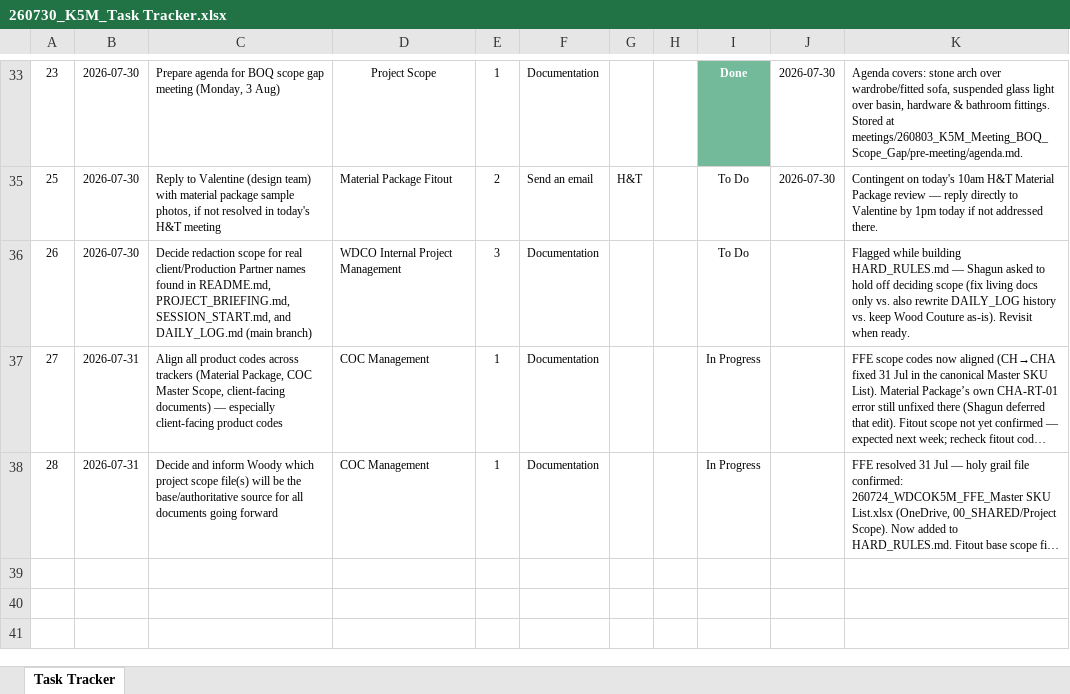
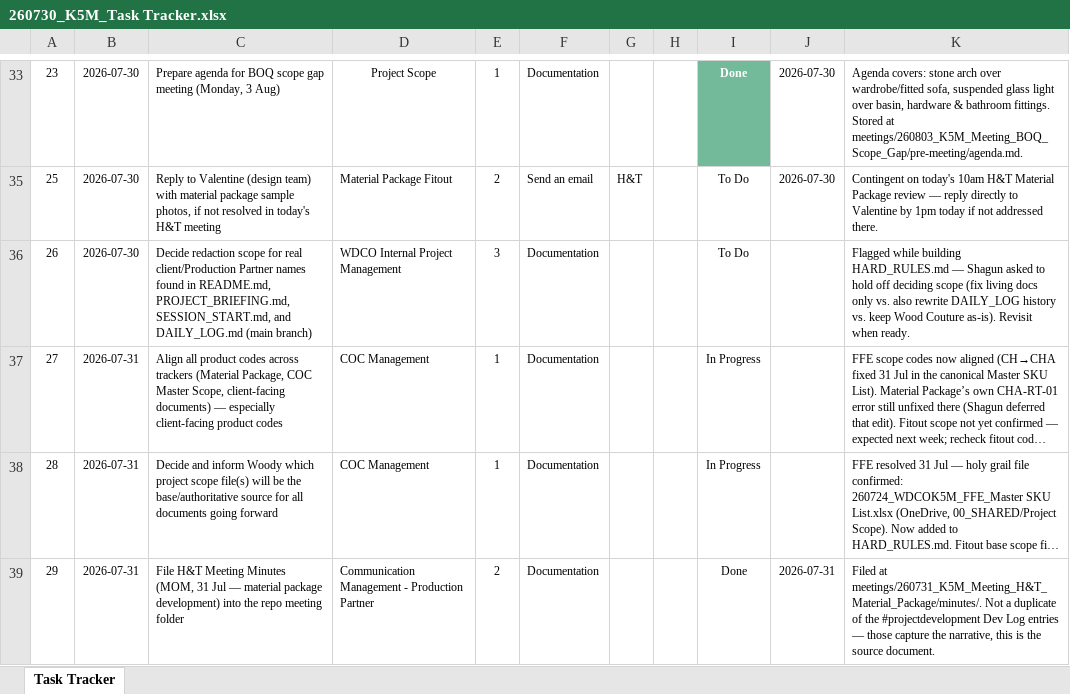
Before and after one commit to ShagunWC/K5M, an Excel workbook: 260730_K5M_Task Tracker.xlsx, sheet Task Tracker, drawn as a sheet; only a part is shown, gaps mark what is left out; long unchanged cells end in …; values as stored, in another font and other column widths than the file's, no borders; conditional formats not drawn; the diff names each change by its address in the sheet, - before the commit and + after, or states it on an @@ line.

Commit message:
File H&T Material Package MOM (31 Jul) into meeting folder; log as row 29 in Task Tracker

```diff
--- a/260730_K5M_Task Tracker.xlsx (sheet Task Tracker)
+++ b/260730_K5M_Task Tracker.xlsx (sheet Task Tracker)
+row 39: 29 | 2026-07-31 | File H&T Meeting Minutes (MOM, 31 Jul — material package development) into the repo meeting folder | Communication Management - Production Partner | 2 | Documentation |  |  | Done | 2026-07-31 | Filed at meetings/260731_K5M_Meeting_H&T_Material_Package/minutes/. Not a duplicate of the #projectdevelopment Dev Log entries — those capture the narrative, this is the source document.
```
Also changed, not shown: 1 other file.
